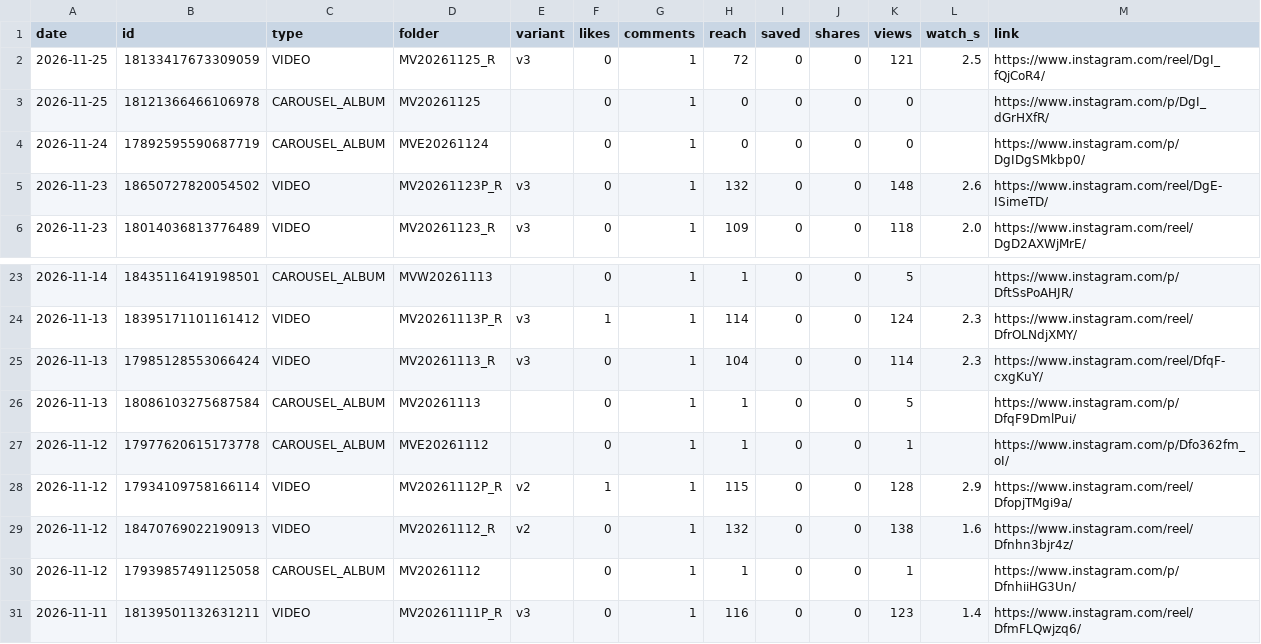
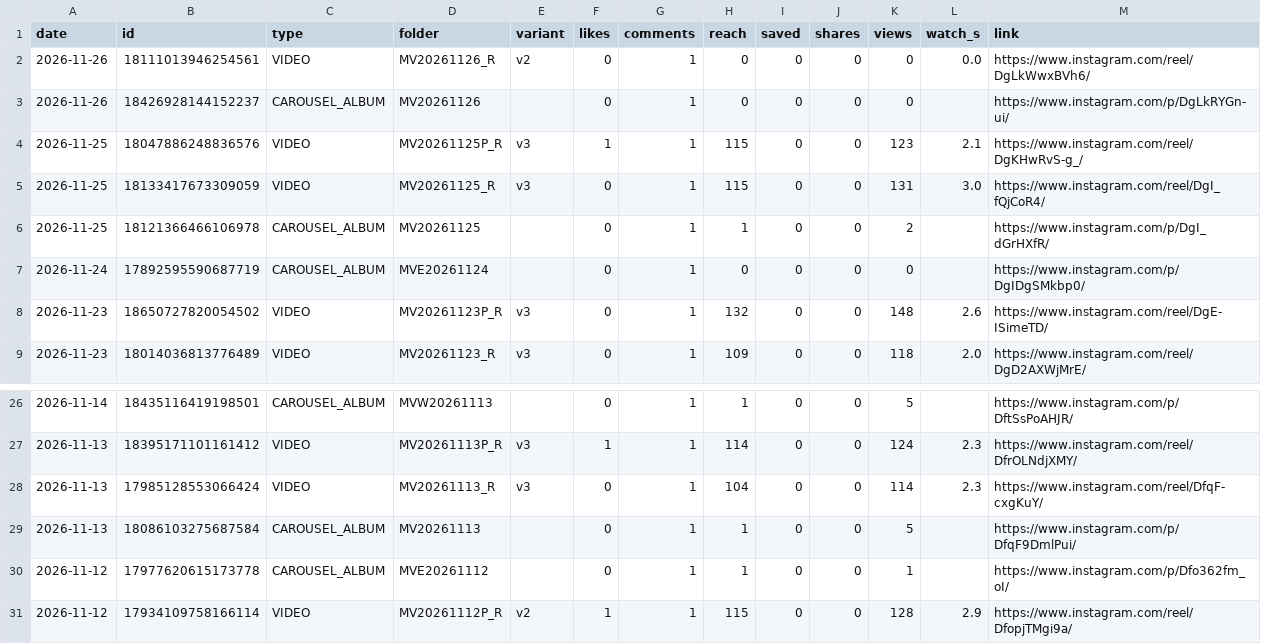
Before and after one commit to medical3820/market-vitals-instagram, a CSV file: metrics/posts.csv, drawn as a sheet; only a part is shown, gaps mark what is left out.

```diff
--- a/metrics/posts.csv
+++ b/metrics/posts.csv
@@ -1,4 +1,7 @@
 date,id,type,folder,variant,likes,comments,reach,saved,shares,views,watch_s,link
-2026-11-25,18133417673309059,VIDEO,MV20261125_R,v3,0,1,72,0,0,121,2.5,https://www.instagram.com/reel/DgI_fQjCoR4/
-2026-11-25,18121366466106978,CAROUSEL_ALBUM,MV20261125,,0,1,0,0,0,0,,https://www.instagram.com/p/DgI_dGrHXfR/
+2026-11-26,18111013946254561,VIDEO,MV20261126_R,v2,0,1,0,0,0,0,0.0,https://www.instagram.com/reel/DgLkWwxBVh6/
+2026-11-26,18426928144152237,CAROUSEL_ALBUM,MV20261126,,0,1,0,0,0,0,,https://www.instagram.com/p/DgLkRYGn-ui/
+2026-11-25,18047886248836576,VIDEO,MV20261125P_R,v3,1,1,115,0,0,123,2.1,https://www.instagram.com/reel/DgKHwRvS-g_/
+2026-11-25,18133417673309059,VIDEO,MV20261125_R,v3,0,1,115,0,0,131,3.0,https://www.instagram.com/reel/DgI_fQjCoR4/
+2026-11-25,18121366466106978,CAROUSEL_ALBUM,MV20261125,,0,1,1,0,0,2,,https://www.instagram.com/p/DgI_dGrHXfR/
 2026-11-24,17892595590687719,CAROUSEL_ALBUM,MVE20261124,,0,1,0,0,0,0,,https://www.instagram.com/p/DgIDgSMkbp0/
@@ -28,4 +31 @@ date,id,type,folder,variant,likes,comments,reach,saved,shares,views,watch_s,link
 2026-11-12,17934109758166114,VIDEO,MV20261112P_R,v2,1,1,115,0,0,128,2.9,https://www.instagram.com/reel/DfopjTMgi9a/
-2026-11-12,18470769022190913,VIDEO,MV20261112_R,v2,0,1,132,0,0,138,1.6,https://www.instagram.com/reel/Dfnhn3bjr4z/
-2026-11-12,17939857491125058,CAROUSEL_ALBUM,MV20261112,,0,1,1,0,0,1,,https://www.instagram.com/p/DfnhiiHG3Un/
-2026-11-11,18139501132631211,VIDEO,MV20261111P_R,v3,0,1,116,0,0,123,1.4,https://www.instagram.com/reel/DfmFLQwjzq6/
```
Also changed, not shown: metrics/history.csv, metrics/posts_log.csv.
